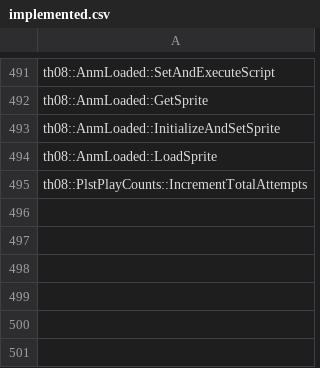
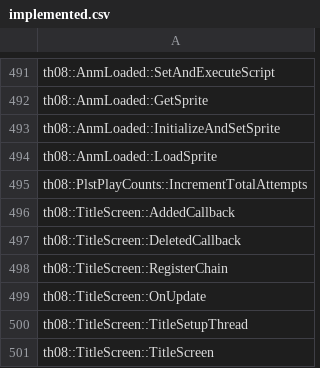
Before and after one commit to Patchouli-CN/th08_dec, a CSV file: config/implemented.csv, drawn as a sheet; only a part is shown, gaps mark what is left out; the diff names each change by its address in the sheet, - before the commit and + after, or states it on an @@ line.

Commit message:
TitleScreen mapping 更名验证 6 方法 100%（func 88.2%）

```diff
--- a/config/implemented.csv
+++ b/config/implemented.csv
+row 496: th08::TitleScreen::AddedCallback
+row 497: th08::TitleScreen::DeletedCallback
+row 498: th08::TitleScreen::RegisterChain
+row 499: th08::TitleScreen::OnUpdate
+row 500: th08::TitleScreen::TitleSetupThread
+row 501: th08::TitleScreen::TitleScreen
```
Also changed, not shown: config/mapping.csv, 2 other files.
